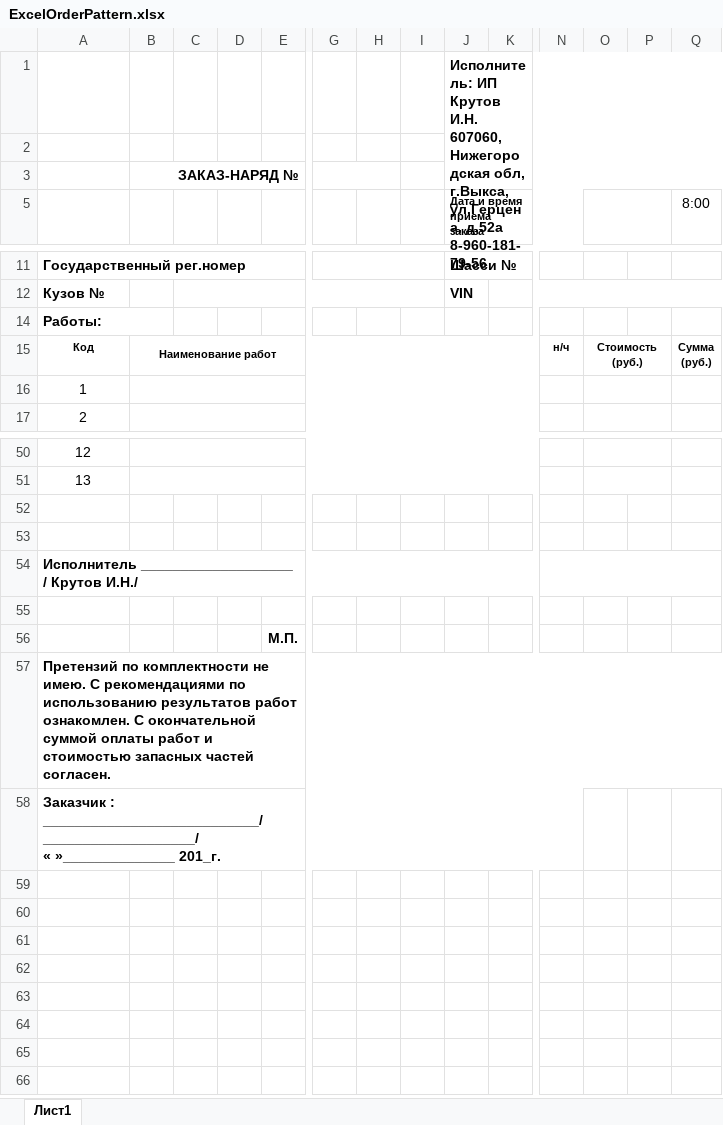
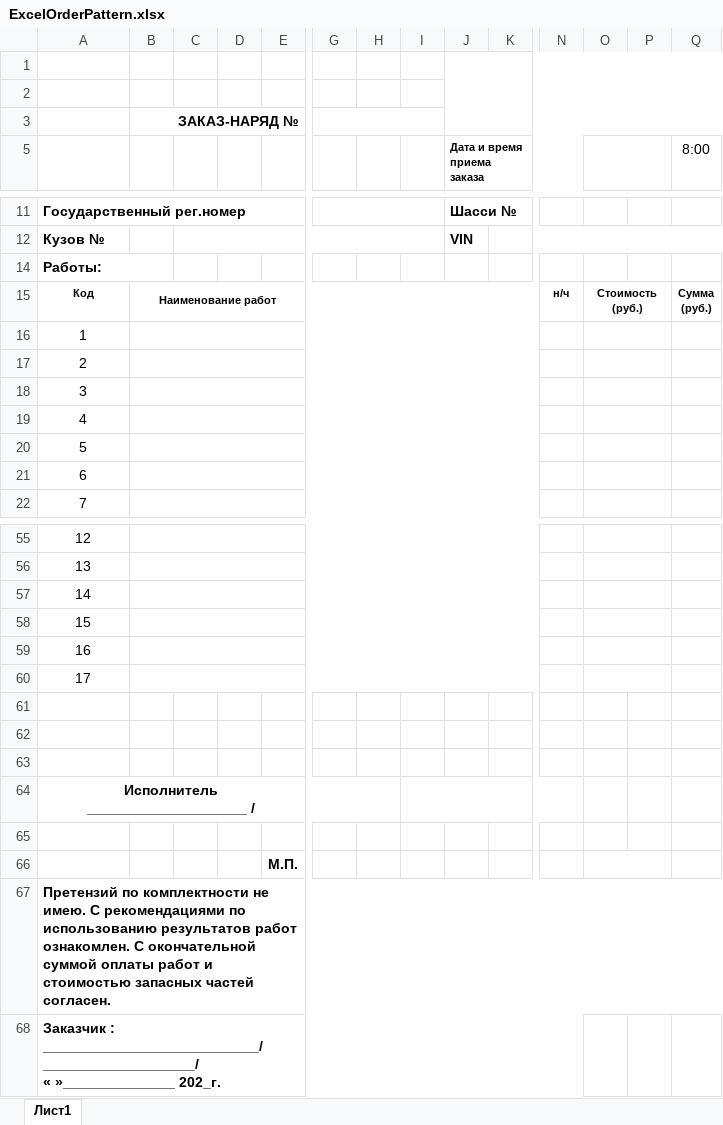
Before and after one commit to AlekseyKrutov/AutoService, an Excel workbook: AutoService/ExcelPatterns/ExcelOrderPattern.xlsx, sheet Лист1, drawn as a sheet; only a part is shown, gaps mark what is left out; values as stored, in another font and other column widths than the file's, no borders; removed rows and columns are numbered as before the commit, all else as after; rows hold the shown columns only; ↵ is a line break in a cell; the diff covers the shown part only; the diff names each change by its address in the sheet, - before the commit and + after, or states it on an @@ line.

```diff
--- a/AutoService/ExcelPatterns/ExcelOrderPattern.xlsx (sheet Лист1)
+++ b/AutoService/ExcelPatterns/ExcelOrderPattern.xlsx (sheet Лист1)
-J1 (Дата и время приема заказа): Исполнитель: ИП Крутов И.Н. 607060, Нижегородская обл, г.Выкса, ул.Герцена, д.52а ↵ 8-960-181-79-56
+J1 (Дата и время приема заказа): (empty)
-G3:H3 merged
+G3:I3 merged
+row 16: 1
+row 17: 2
+row 18: 3
+row 19: 4
+row 20: 5
@@ column A renumbered from row 21 down @@
+row 57: 14
+row 58: 15
+row 59: 16
+row 60: 17
+row 63: (empty)
-A64 alignment: left
+A64 alignment: center
-A54:K54 merged
+A64:H64 merged
+I64:N64 merged
-N54:Q54 merged
+O66:P66 merged
```
Also changed, not shown: cell formats and merged cells elsewhere in this sheet, AutoService/ExcelPatterns/ExcelPatternAct.xlsx, AutoService/ExcelPatterns/ExcelPatternBill.xlsx, 36 other files.
